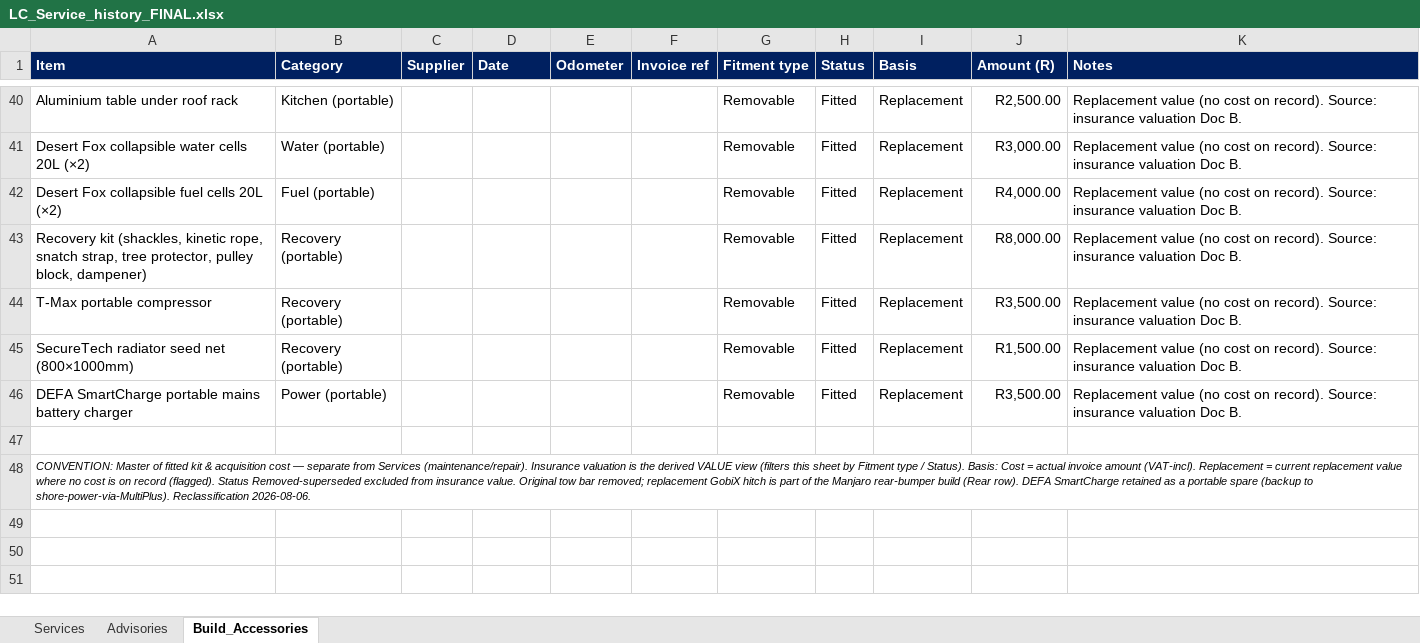
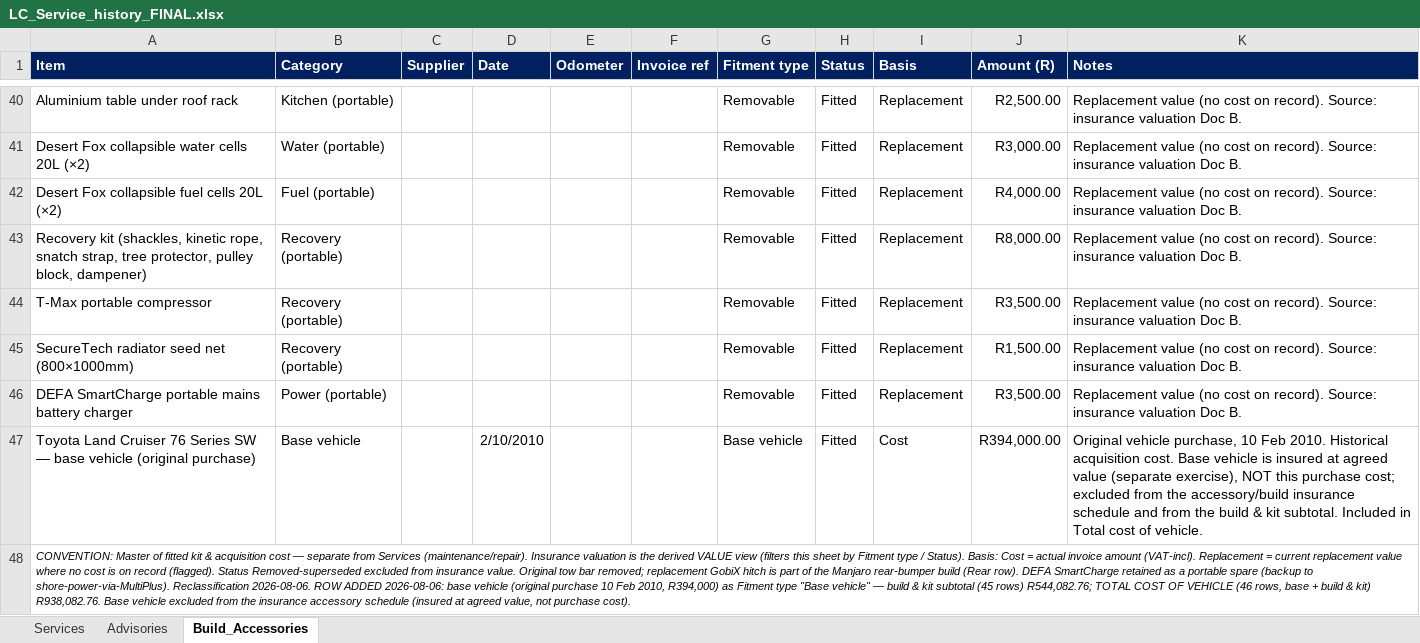
Before and after one commit to Overlandslabs/Consumption, an Excel workbook: LC_Service_history_FINAL.xlsx, sheet Build_Accessories, drawn as a sheet; only a part is shown, gaps mark what is left out; values as stored, in another font and other column widths than the file's, no borders; the diff names each change by its address in the sheet, - before the commit and + after, or states it on an @@ line.

```diff
--- a/LC_Service_history_FINAL.xlsx (sheet Build_Accessories)
+++ b/LC_Service_history_FINAL.xlsx (sheet Build_Accessories)
-row 47: (empty)
+row 47: Toyota Land Cruiser 76 Series SW — base vehicle (original purchase) | Base vehicle |  | 2/10/2010 |  |  | Base vehicle | Fitted | Cost | R394,000.00 | Original vehicle purchase, 10 Feb 2010. Historical acquisition cost. Base vehicle is insured at agreed value (separate exercise), NOT this purchase cost; excluded from the accessory/build insurance schedule and from the build & kit subtotal. Included in Total cost of vehicle.
-A48 (Item): …Reclassification 2026-08-06.
+A48 (Item): …Reclassification 2026-08-06. ROW ADDED 2026-08-06: base vehicle (original purchase 10 Feb 2010, R394,000) as Fitment type "Base vehicle" — build & kit subtotal (45 rows) R544,082.76; TOTAL COST OF VEHICLE (46 rows, base + build & kit) R938,082.76. Base vehicle excluded from the insurance accessory schedule (insured at agreed value, not purchase cost).
```
Also changed, not shown: 5 other files.
